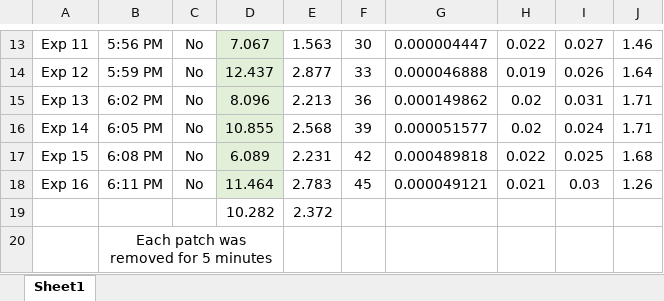
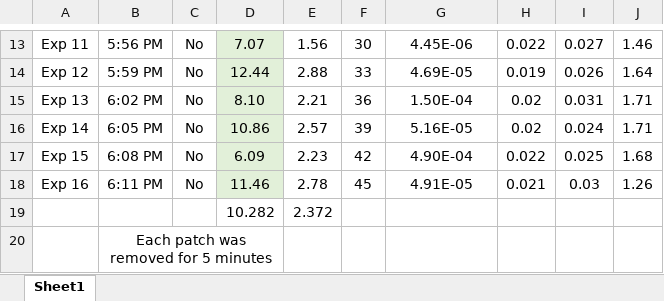
Before and after one commit to nicole-hucke/hysteresis, an Excel workbook: experiments/armor_removal_experiment/Experiment_Summer2021.xlsx, sheet Sheet1, drawn as a sheet; only a part is shown, gaps mark what is left out; values as stored, in another font and other column widths than the file's, no borders; charts and pictures not drawn; the diff covers the shown part only; the diff names each change by its address in the sheet, - before the commit and + after, or states it on an @@ line.

```diff
--- a/experiments/armor_removal_experiment/Experiment_Summer2021.xlsx (sheet Sheet1)
+++ b/experiments/armor_removal_experiment/Experiment_Summer2021.xlsx (sheet Sheet1)
-D13: 7.067
+D13: 7.07
-E13: 1.563
+E13: 1.56
-G13: 0.000004447
+G13: 4.45E-06
-D14: 12.437
+D14: 12.44
-E14: 2.877
+E14: 2.88
-G14: 0.000046888
+G14: 4.69E-05
-D15: 8.096
+D15: 8.10
-E15: 2.213
+E15: 2.21
-G15: 0.000149862
+G15: 1.50E-04
-D16: 10.855
+D16: 10.86
-E16: 2.568
+E16: 2.57
-G16: 0.000051577
+G16: 5.16E-05
-D17: 6.089
+D17: 6.09
-E17: 2.231
+E17: 2.23
-G17: 0.000489818
+G17: 4.90E-04
-D18: 11.464
+D18: 11.46
-E18: 2.783
+E18: 2.78
-G18: 0.000049121
+G18: 4.91E-05
```
Also changed, not shown: 30 edited cells elsewhere in this sheet, charts or pictures, 1 other file.
